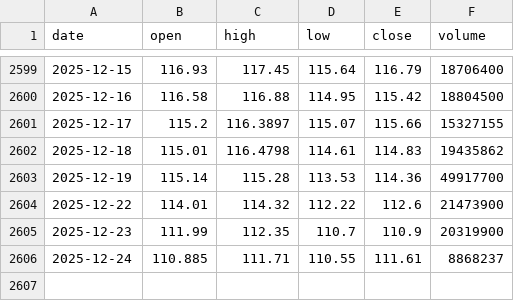
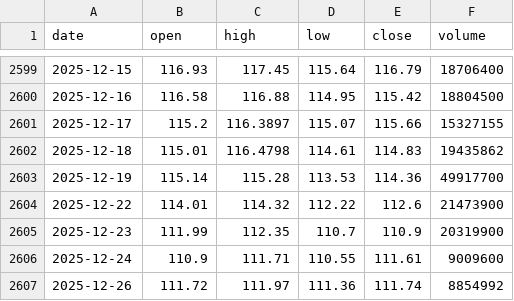
Before and after one commit to LukeGSW/AnalisiCiclica-WMT, a CSV file: data/WMT/historical_data.csv, drawn as a sheet; only a part is shown, gaps mark what is left out.

```diff
--- a/data/WMT/historical_data.csv
+++ b/data/WMT/historical_data.csv
@@ -2605,2 +2605,3 @@ date,open,high,low,close,volume
 2025-12-23,111.99,112.35,110.7,110.9,20319900
-2025-12-24,110.885,111.71,110.55,111.61,8868237
+2025-12-24,110.9,111.71,110.55,111.61,9009600
+2025-12-26,111.72,111.97,111.36,111.74,8854992
```
Also changed, not shown: data/WMT/signals.csv, 3 other files.
